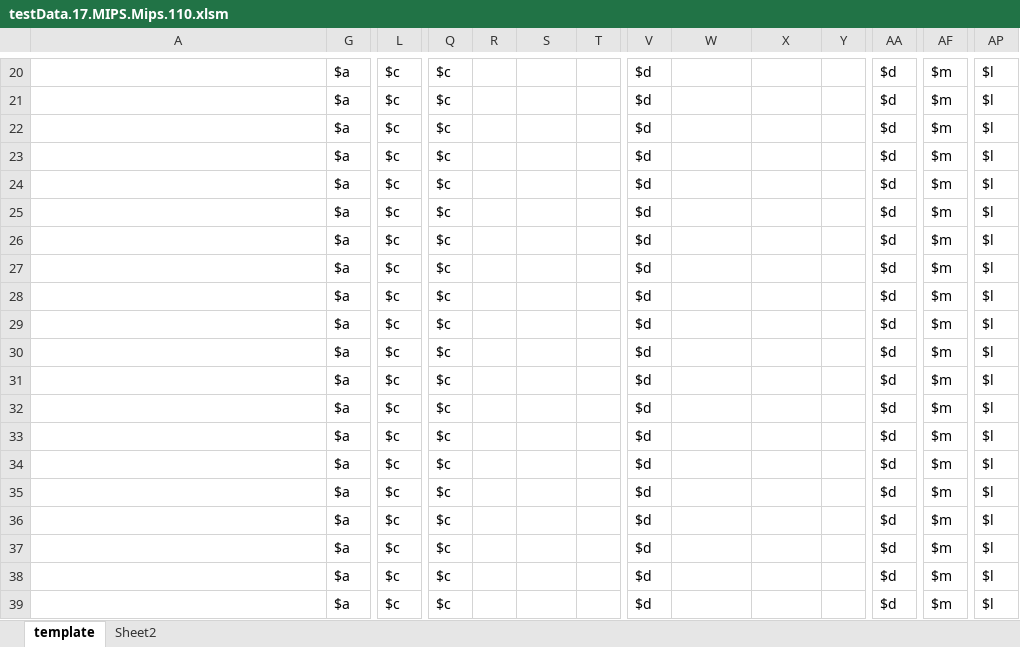
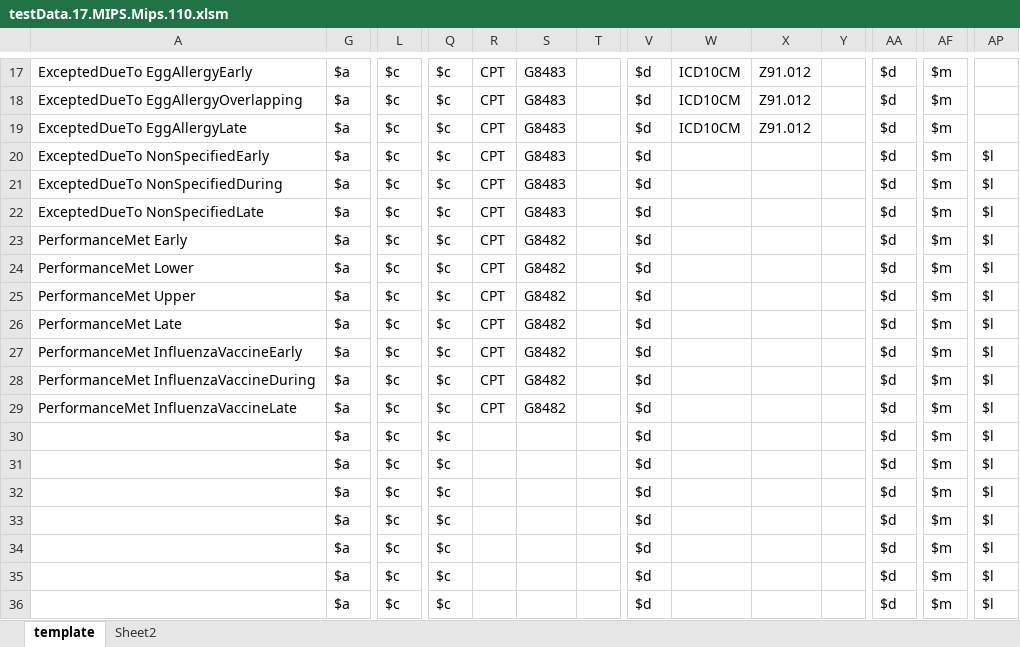
Before and after one commit to hpmsnell/measures, an Excel workbook: 2017/mips/110/testData.17.MIPS.Mips.110.xlsm, sheet template, drawn as a sheet; only a part is shown, gaps mark what is left out; the shorter side is filled out with more unchanged rows; values as stored, in another font and other column widths than the file's, no cell formats; addresses are those after the commit; rows hold the shown columns only; the diff covers the shown part only; the diff names each change by its address in the sheet, - before the commit and + after, or states it on an @@ line.

```diff
--- a/2017/mips/110/testData.17.MIPS.Mips.110.xlsm (sheet template)
+++ b/2017/mips/110/testData.17.MIPS.Mips.110.xlsm (sheet template)
-A17: (empty)
+A17: ExceptedDueTo EggAllergyEarly
-R17:R18: (empty)
+R17:R18: CPT
-S17:S18: (empty)
+S17:S18: G8483
-W17:W18: (empty)
+W17:W18: ICD10CM
-X17:X18: (empty)
+X17:X18: Z91.012
-AP17:AP18: $l
+AP17:AP18: (empty)
-A18: (empty)
+A18: ExceptedDueTo EggAllergyOverlapping
+row 19: ExceptedDueTo EggAllergyLate | $a | $c | $c | CPT | G8483 |  | $d | ICD10CM | Z91.012 |  | $d | $m
-A20: (empty)
+A20: ExceptedDueTo NonSpecifiedEarly
-R20:R29: (empty)
+R20:R29: CPT
-S20:S22: (empty)
+S20:S22: G8483
-A21: (empty)
+A21: ExceptedDueTo NonSpecifiedDuring
-A22: (empty)
+A22: ExceptedDueTo NonSpecifiedLate
-A23: (empty)
+A23: PerformanceMet Early
-S23:S29: (empty)
+S23:S29: G8482
-A24: (empty)
+A24: PerformanceMet Lower
-A25: (empty)
+A25: PerformanceMet Upper
-A26: (empty)
+A26: PerformanceMet Late
-A27: (empty)
+A27: PerformanceMet InfluenzaVaccineEarly
-A28: (empty)
+A28: PerformanceMet InfluenzaVaccineDuring
-A29: (empty)
+A29: PerformanceMet InfluenzaVaccineLate
```
Also changed, not shown: 3 removed rows and 58 edited cells elsewhere in this sheet, cell formats, hidden cells, 1 other file.
